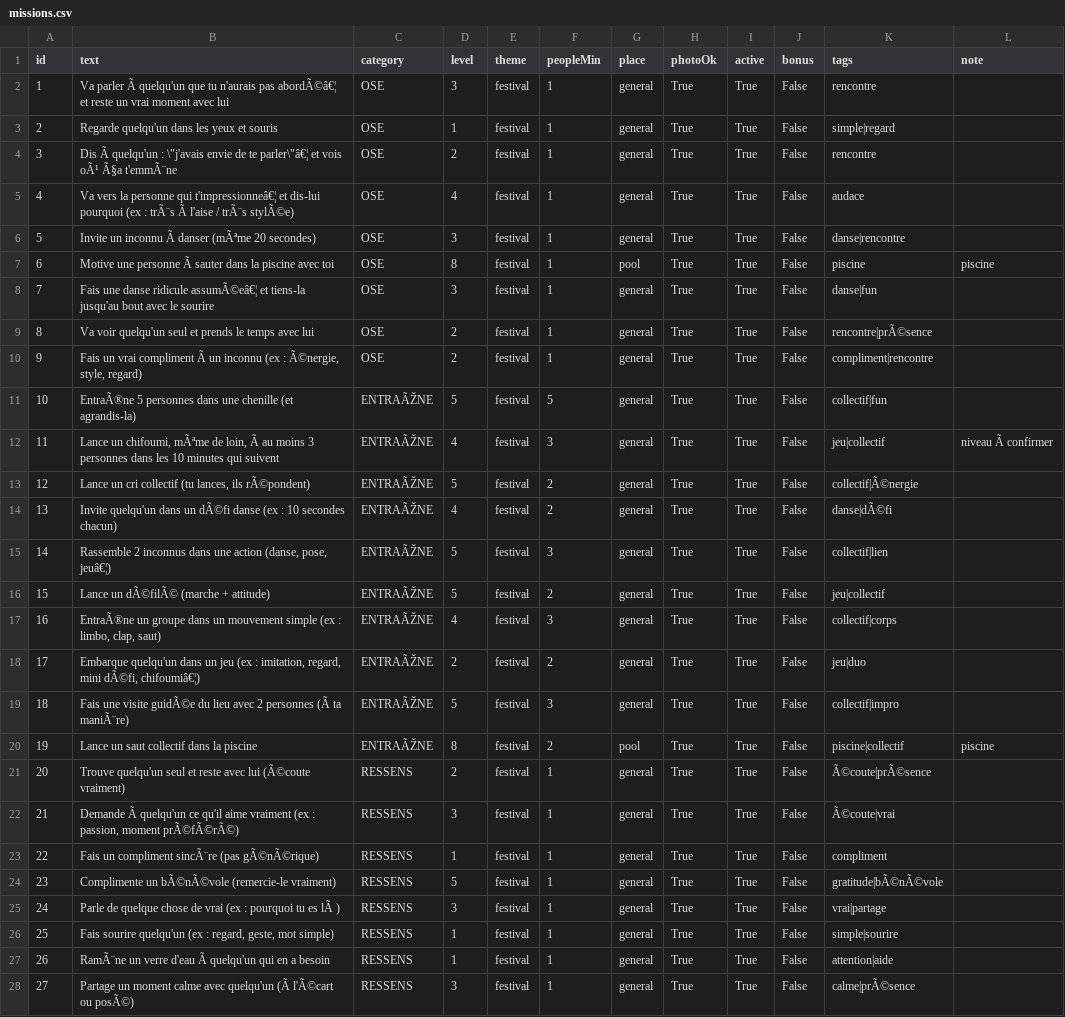
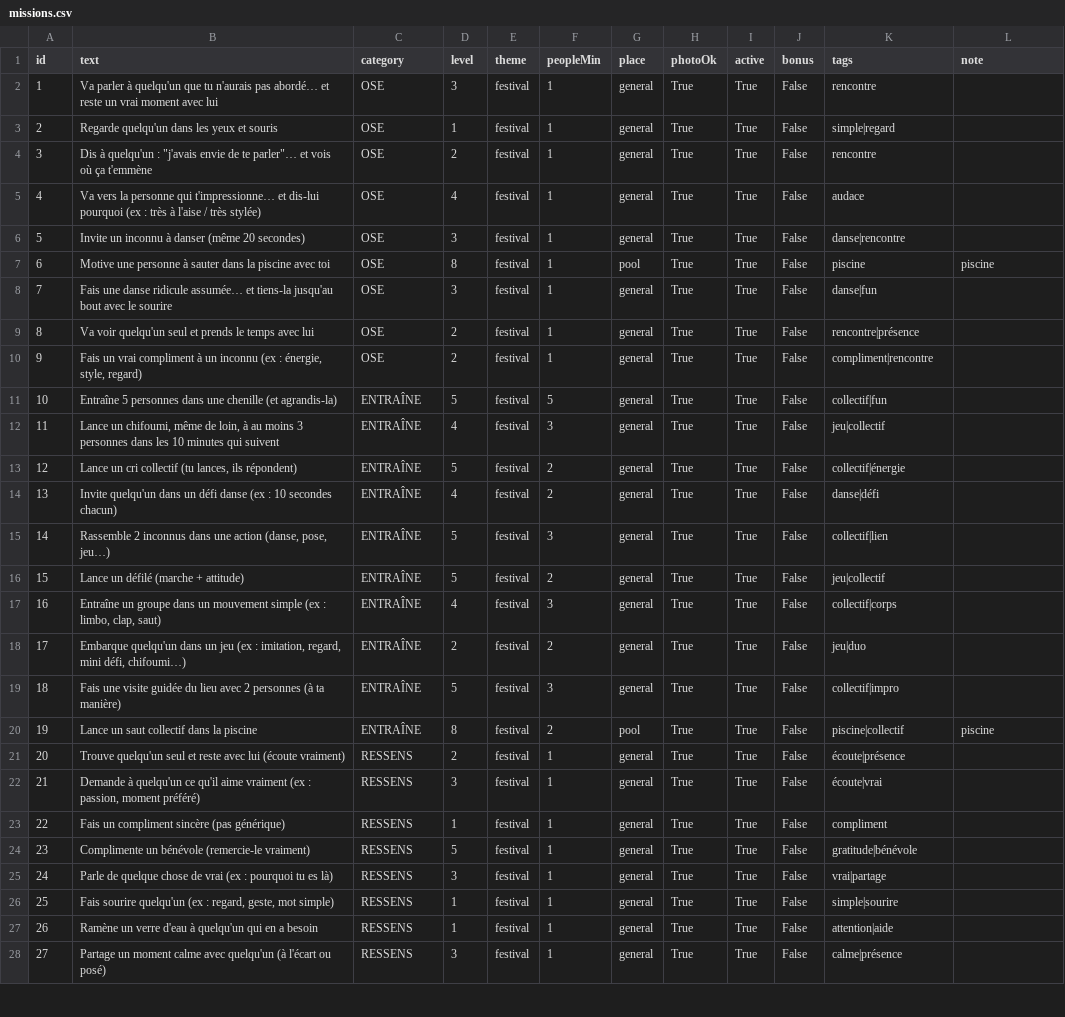
Before and after one commit to zayamlzp-source/mission-declic, a CSV file: web/missions.csv, drawn as a sheet; only a part is shown; the diff covers the shown part only; the diff names each change by its address in the sheet, - before the commit and + after, or states it on an @@ line.

```diff
--- a/web/missions.csv
+++ b/web/missions.csv
-B2 (text): Va parler Ã quelqu'un que tu n'aurais pas abordÃ©â€¦ et reste…
+B2 (text): Va parler à quelqu'un que tu n'aurais pas abordé… et reste…
-B4 (text): Dis Ã quelqu'un : \"j'avais envie de te parler\"â€¦ et vois oÃ¹ Ã§a t'emmÃ¨ne
+B4 (text): Dis à quelqu'un : "j'avais envie de te parler"… et vois où ça t'emmène
-B5 (text): …personne qui t'impressionneâ€¦ et dis-lui pourquoi (ex : trÃ¨s Ã l'aise / trÃ¨s stylÃ©e)
+B5 (text): …personne qui t'impressionne… et dis-lui pourquoi (ex : très à l'aise / très stylée)
-B6 (text): …un inconnu Ã danser (mÃªme 20 secondes)
+B6 (text): …un inconnu à danser (même 20 secondes)
-B7 (text): …une personne Ã sauter dans…
+B7 (text): …une personne à sauter dans…
-B8 (text): …danse ridicule assumÃ©eâ€¦ et tiens-la…
+B8 (text): …danse ridicule assumée… et tiens-la…
-K9 (tags): rencontre|prÃ©sence
+K9 (tags): rencontre|présence
-B10 (text): …vrai compliment Ã un inconnu (ex : Ã©nergie, style, regard)
+B10 (text): …vrai compliment à un inconnu (ex : énergie, style, regard)
-B11 (text): EntraÃ®ne 5 personnes…
+B11 (text): Entraîne 5 personnes…
-C11:C20 (category): ENTRAÃŽNE
+C11:C20 (category): ENTRAÎNE
-B12 (text): …un chifoumi, mÃªme de loin, Ã au moins…
+B12 (text): …un chifoumi, même de loin, à au moins…
-L12 (note): niveau Ã confirmer
+L12 (note): (empty)
-B13 (text): …lances, ils rÃ©pondent)
+B13 (text): …lances, ils répondent)
-K13 (tags): collectif|Ã©nergie
+K13 (tags): collectif|énergie
-B14 (text): …dans un dÃ©fi danse (ex…
+B14 (text): …dans un défi danse (ex…
-K14 (tags): danse|dÃ©fi
+K14 (tags): danse|défi
-B15 (text): …(danse, pose, jeuâ€¦)
+B15 (text): …(danse, pose, jeu…)
-B16 (text): Lance un dÃ©filÃ© (marche + attitude)
+B16 (text): Lance un défilé (marche + attitude)
-B17 (text): EntraÃ®ne un groupe…
+B17 (text): Entraîne un groupe…
-B18 (text): …regard, mini dÃ©fi, chifoumiâ€¦)
+B18 (text): …regard, mini défi, chifoumi…)
-B19 (text): …une visite guidÃ©e du lieu avec 2 personnes (Ã ta maniÃ¨re)
+B19 (text): …une visite guidée du lieu avec 2 personnes (à ta manière)
-B21 (text): …avec lui (Ã©coute vraiment)
+B21 (text): …avec lui (écoute vraiment)
-K21 (tags): Ã©coute|prÃ©sence
+K21 (tags): écoute|présence
-B22 (text): Demande Ã quelqu'un ce qu'il aime vraiment (ex : passion, moment prÃ©fÃ©rÃ©)
+B22 (text): Demande à quelqu'un ce qu'il aime vraiment (ex : passion, moment préféré)
-K22 (tags): Ã©coute|vrai
+K22 (tags): écoute|vrai
-B23 (text): Fais un compliment sincÃ¨re (pas gÃ©nÃ©rique)
+B23 (text): Fais un compliment sincère (pas générique)
-B24 (text): Complimente un bÃ©nÃ©vole (remercie-le vraiment)
+B24 (text): Complimente un bénévole (remercie-le vraiment)
-K24 (tags): gratitude|bÃ©nÃ©vole
+K24 (tags): gratitude|bénévole
-B25 (text): …tu es lÃ )
+B25 (text): …tu es là)
-B27 (text): RamÃ¨ne un verre d'eau Ã quelqu'un qui…
+B27 (text): Ramène un verre d'eau à quelqu'un qui…
-B28 (text): …avec quelqu'un (Ã l'Ã©cart ou posÃ©)
+B28 (text): …avec quelqu'un (à l'écart ou posé)
-K28 (tags): calme|prÃ©sence
+K28 (tags): calme|présence
```
Also changed, not shown: 41 edited cells elsewhere in this file, 6 other files.
